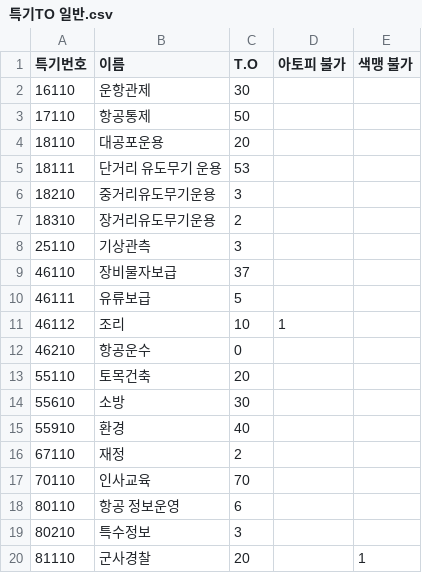
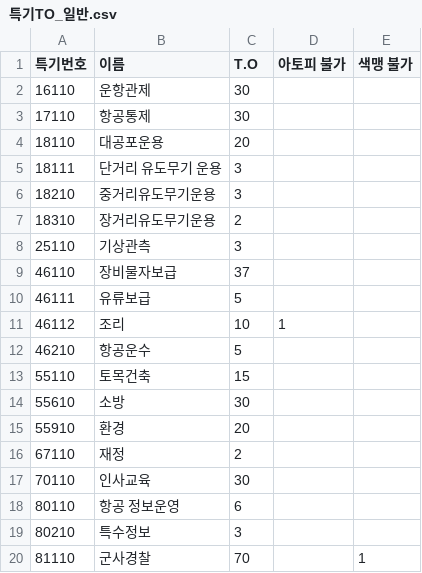
Before and after one commit to yesirStrawberry/algorithm-mastery, a CSV file: BeginnerCSharp/peems/특기TO_일반.csv (was BeginnerCSharp/peems/특기TO 일반.csv), drawn as a sheet.

```diff
--- a/BeginnerCSharp/peems/특기TO 일반.csv
+++ b/BeginnerCSharp/peems/특기TO_일반.csv
@@ -2,5 +2,5 @@
 16110,운항관제,30,,
-17110,항공통제,50,,
+17110,항공통제,30,,
 18110,대공포운용,20,,
-18111,단거리 유도무기 운용,53,,
+18111,단거리 유도무기 운용,3,,
 18210,중거리유도무기운용,3,,
@@ -11,10 +11,10 @@
 46112,조리,10,1,
-46210,항공운수,0,,
-55110,토목건축,20,,
+46210,항공운수,5,,
+55110,토목건축,15,,
 55610,소방,30,,
-55910,환경,40,,
+55910,환경,20,,
 67110,재정,2,,
-70110,인사교육,70,,
+70110,인사교육,30,,
 80110,항공 정보운영,6,,
 80210,특수정보,3,,
-81110,군사경찰,20,,1
+81110,군사경찰,70,,1
```
Also changed, not shown: BeginnerCSharp/peems/훈련병_일반.csv, 7 other files.
